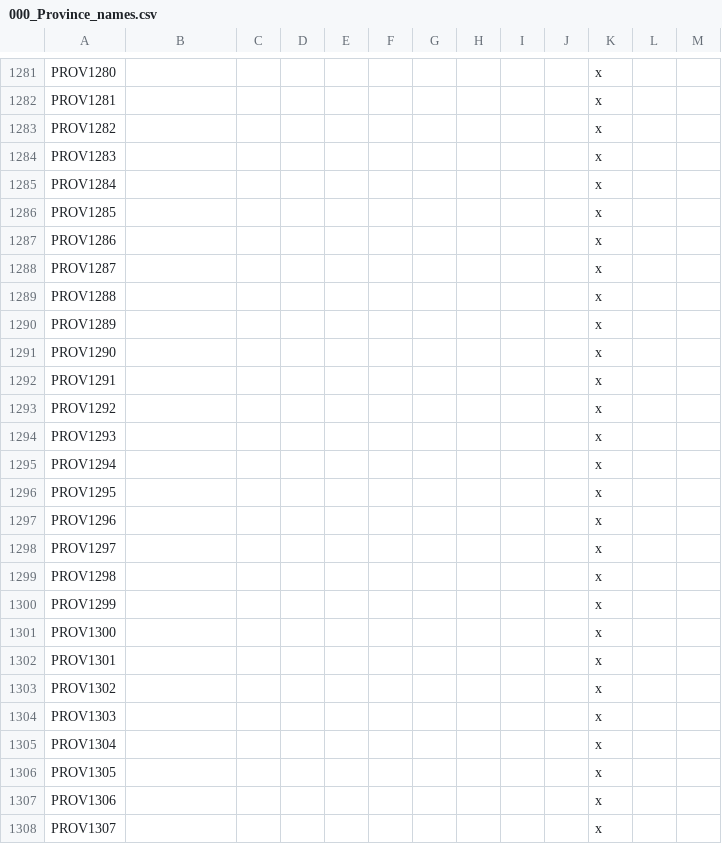
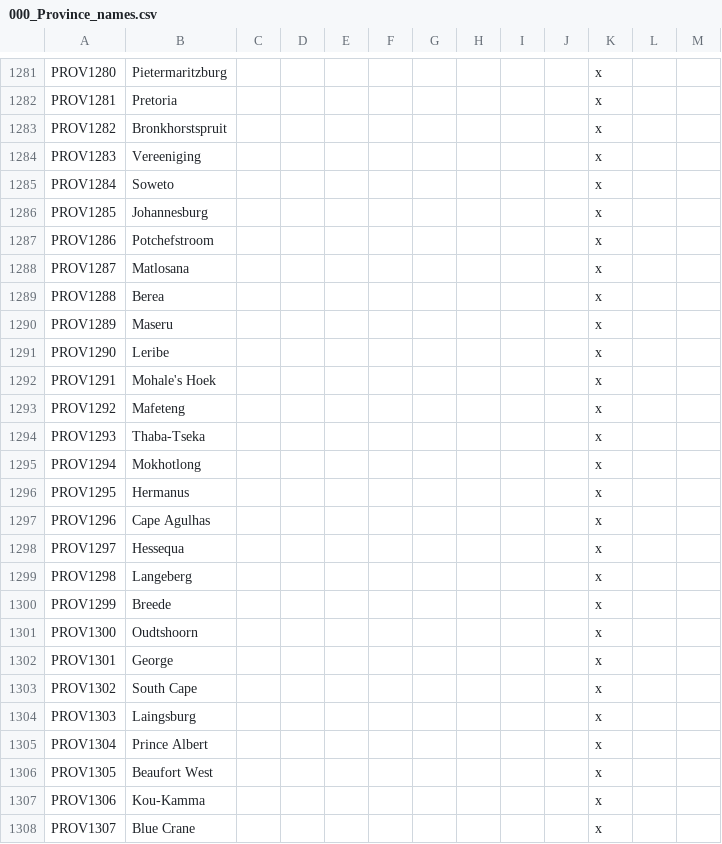
Before and after one commit to Marchingbedlam/After-the-End-Africa, a CSV file: africa/localisation/000_Province_names.csv, drawn as a sheet; only a part is shown, gaps mark what is left out; the diff covers the shown part only; the diff names each change by its address in the sheet, - before the commit and + after, or states it on an @@ line.

```diff
--- a/africa/localisation/000_Province_names.csv
+++ b/africa/localisation/000_Province_names.csv
-B1281: (empty)
+B1281: Pietermaritzburg
-B1282: (empty)
+B1282: Pretoria
-B1283: (empty)
+B1283: Bronkhorstspruit
-B1284: (empty)
+B1284: Vereeniging
-B1285: (empty)
+B1285: Soweto
-B1286: (empty)
+B1286: Johannesburg
-B1287: (empty)
+B1287: Potchefstroom
-B1288: (empty)
+B1288: Matlosana
-B1289: (empty)
+B1289: Berea
-B1290: (empty)
+B1290: Maseru
-B1291: (empty)
+B1291: Leribe
-B1292: (empty)
+B1292: Mohale's Hoek
-B1293: (empty)
+B1293: Mafeteng
-B1294: (empty)
+B1294: Thaba-Tseka
-B1295: (empty)
+B1295: Mokhotlong
-B1296: (empty)
+B1296: Hermanus
-B1297: (empty)
+B1297: Cape Agulhas
-B1298: (empty)
+B1298: Hessequa
-B1299: (empty)
+B1299: Langeberg
-B1300: (empty)
+B1300: Breede
-B1301: (empty)
+B1301: Oudtshoorn
-B1302: (empty)
+B1302: George
-B1303: (empty)
+B1303: South Cape
-B1304: (empty)
+B1304: Laingsburg
-B1305: (empty)
+B1305: Prince Albert
-B1306: (empty)
+B1306: Beaufort West
-B1307: (empty)
+B1307: Kou-Kamma
-B1308: (empty)
+B1308: Blue Crane
```
Also changed, not shown: 130 edited cells elsewhere in this file, africa/map/definition.csv, 1 other file.
